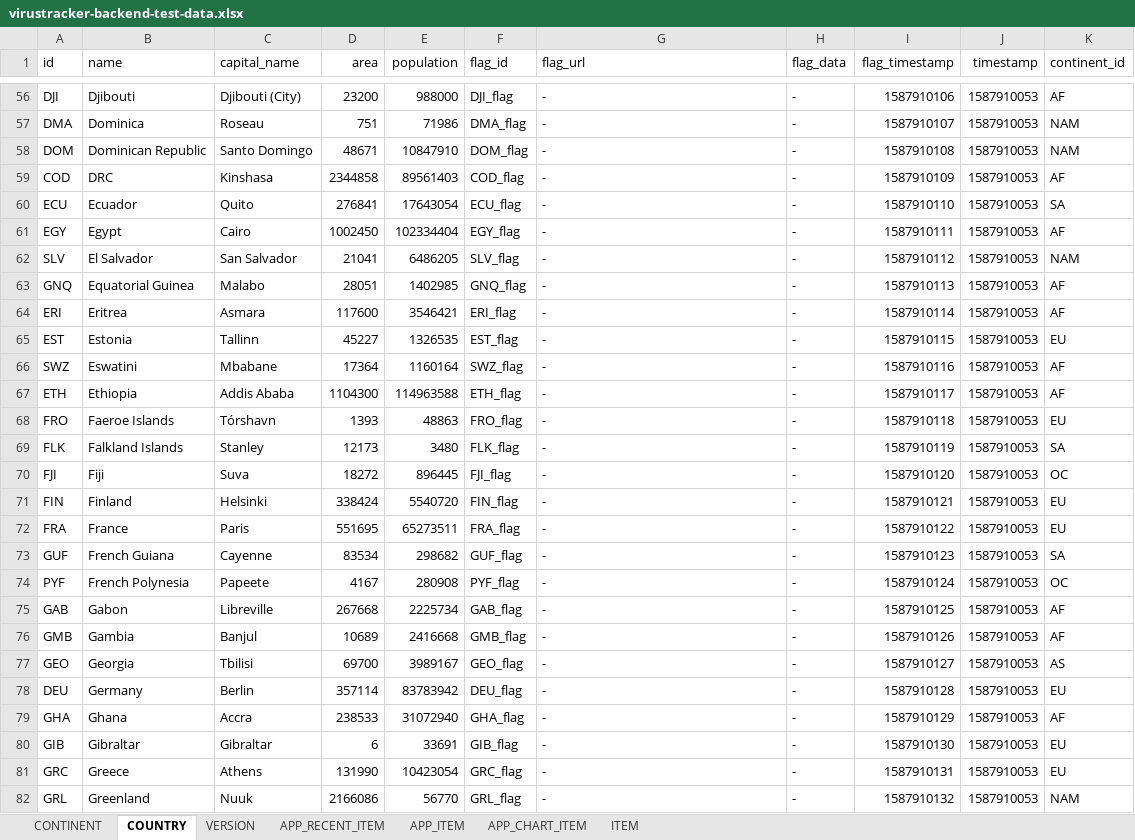
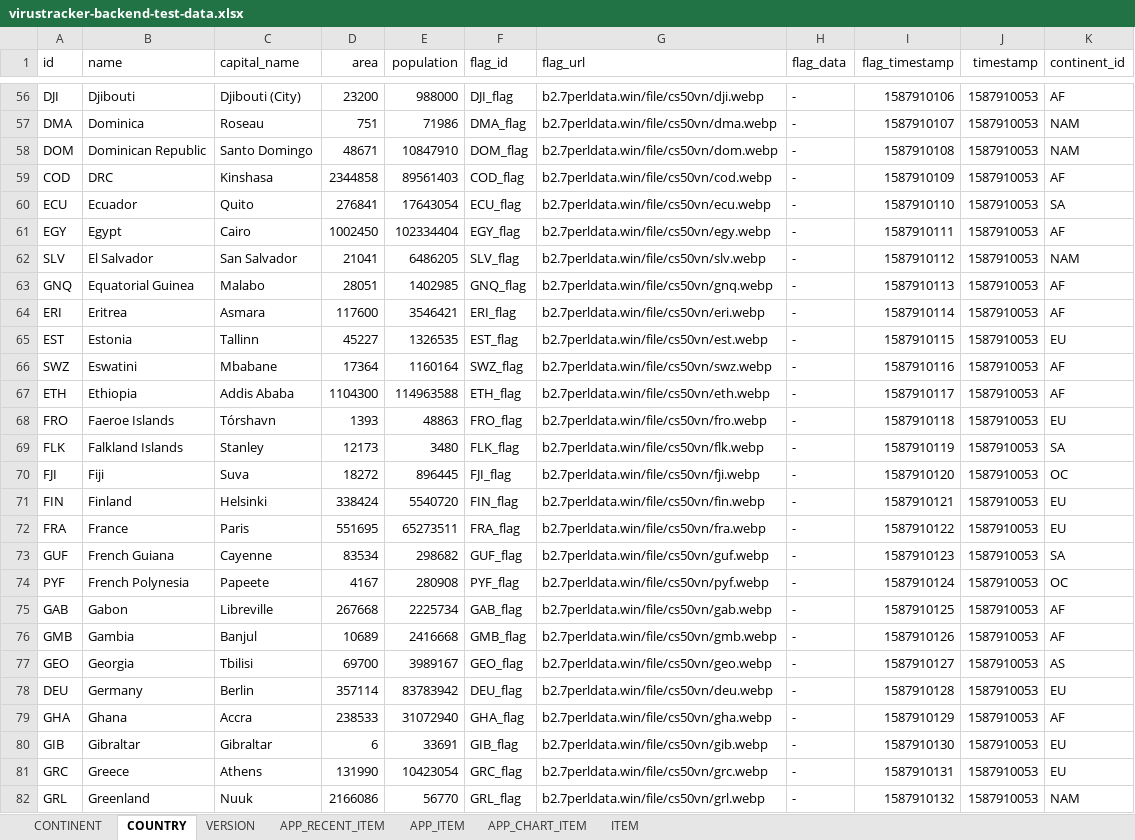
Before and after one commit to cs50vn/virustracker-backend, an Excel workbook: data/virustracker-backend-test-data.xlsx, sheet COUNTRY, drawn as a sheet; only a part is shown, gaps mark what is left out; values as stored, in another font and other column widths than the file's, no borders; the diff covers the shown part only; the diff names each change by its address in the sheet, - before the commit and + after, or states it on an @@ line.

```diff
--- a/data/virustracker-backend-test-data.xlsx (sheet COUNTRY)
+++ b/data/virustracker-backend-test-data.xlsx (sheet COUNTRY)
-G56 (flag_url): -
+G56 (flag_url): b2.7perldata.win/file/cs50vn/dji.webp
-G57 (flag_url): -
+G57 (flag_url): b2.7perldata.win/file/cs50vn/dma.webp
-G58 (flag_url): -
+G58 (flag_url): b2.7perldata.win/file/cs50vn/dom.webp
-G59 (flag_url): -
+G59 (flag_url): b2.7perldata.win/file/cs50vn/cod.webp
-G60 (flag_url): -
+G60 (flag_url): b2.7perldata.win/file/cs50vn/ecu.webp
-G61 (flag_url): -
+G61 (flag_url): b2.7perldata.win/file/cs50vn/egy.webp
-G62 (flag_url): -
+G62 (flag_url): b2.7perldata.win/file/cs50vn/slv.webp
-G63 (flag_url): -
+G63 (flag_url): b2.7perldata.win/file/cs50vn/gnq.webp
-G64 (flag_url): -
+G64 (flag_url): b2.7perldata.win/file/cs50vn/eri.webp
-G65 (flag_url): -
+G65 (flag_url): b2.7perldata.win/file/cs50vn/est.webp
-G66 (flag_url): -
+G66 (flag_url): b2.7perldata.win/file/cs50vn/swz.webp
-G67 (flag_url): -
+G67 (flag_url): b2.7perldata.win/file/cs50vn/eth.webp
-G68 (flag_url): -
+G68 (flag_url): b2.7perldata.win/file/cs50vn/fro.webp
-G69 (flag_url): -
+G69 (flag_url): b2.7perldata.win/file/cs50vn/flk.webp
-G70 (flag_url): -
+G70 (flag_url): b2.7perldata.win/file/cs50vn/fji.webp
-G71 (flag_url): -
+G71 (flag_url): b2.7perldata.win/file/cs50vn/fin.webp
-G72 (flag_url): -
+G72 (flag_url): b2.7perldata.win/file/cs50vn/fra.webp
-G73 (flag_url): -
+G73 (flag_url): b2.7perldata.win/file/cs50vn/guf.webp
-G74 (flag_url): -
+G74 (flag_url): b2.7perldata.win/file/cs50vn/pyf.webp
-G75 (flag_url): -
+G75 (flag_url): b2.7perldata.win/file/cs50vn/gab.webp
-G76 (flag_url): -
+G76 (flag_url): b2.7perldata.win/file/cs50vn/gmb.webp
-G77 (flag_url): -
+G77 (flag_url): b2.7perldata.win/file/cs50vn/geo.webp
-G78 (flag_url): -
+G78 (flag_url): b2.7perldata.win/file/cs50vn/deu.webp
-G79 (flag_url): -
+G79 (flag_url): b2.7perldata.win/file/cs50vn/gha.webp
-G80 (flag_url): -
+G80 (flag_url): b2.7perldata.win/file/cs50vn/gib.webp
-G81 (flag_url): -
+G81 (flag_url): b2.7perldata.win/file/cs50vn/grc.webp
-G82 (flag_url): -
+G82 (flag_url): b2.7perldata.win/file/cs50vn/grl.webp
```
Also changed, not shown: 188 edited cells elsewhere in this sheet.
